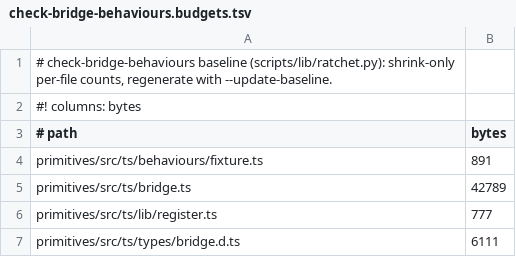
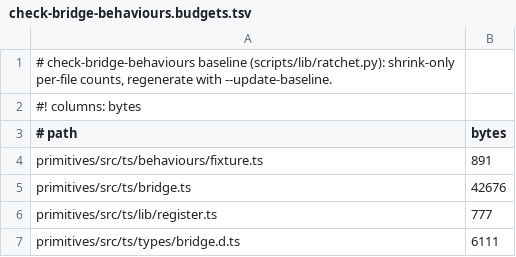
Before and after one commit to MentalGear/shadcn-dioxus, a TSV file: scripts/check-bridge-behaviours.budgets.tsv, drawn as a sheet.

```diff
--- a/scripts/check-bridge-behaviours.budgets.tsv
+++ b/scripts/check-bridge-behaviours.budgets.tsv
@@ -4,3 +4,3 @@
 primitives/src/ts/behaviours/fixture.ts	891
-primitives/src/ts/bridge.ts	42789
+primitives/src/ts/bridge.ts	42676
 primitives/src/ts/lib/register.ts	777
```
Also changed, not shown: scripts/check-js-volume.baseline.tsv, 5 other files.
